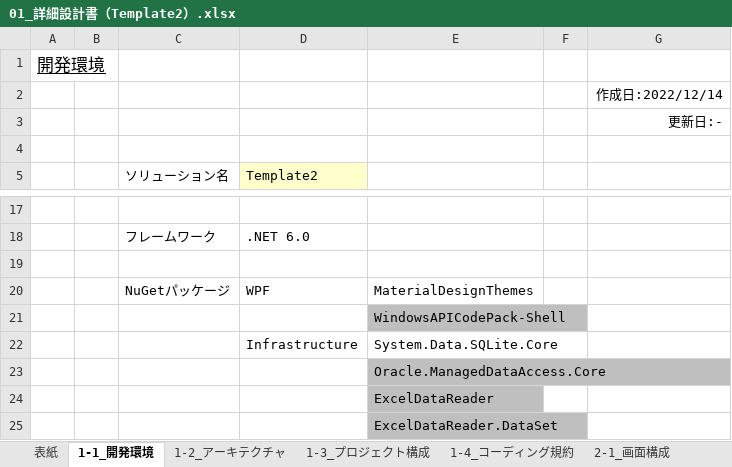
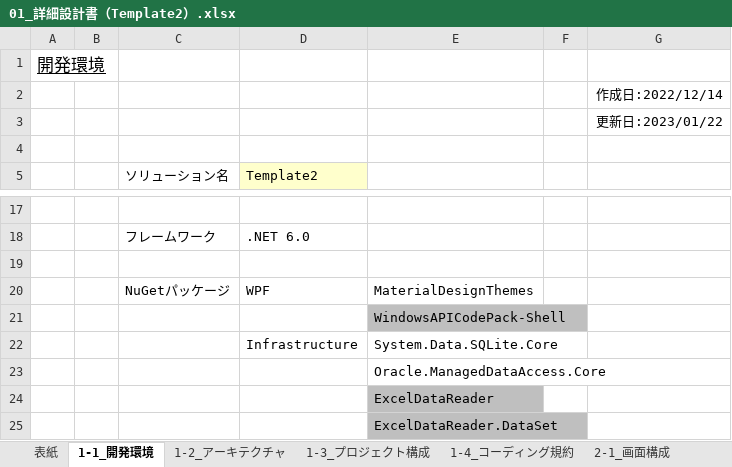
Before and after one commit to atman-33/template2-cs, an Excel workbook: Documents/01_詳細設計書（Template2）.xlsx, sheet 1-1_開発環境, drawn as a sheet; only a part is shown, gaps mark what is left out; values as stored, in another font and other column widths than the file's, no borders; the diff names each change by its address in the sheet, - before the commit and + after, or states it on an @@ line.

```diff
--- a/Documents/01_詳細設計書（Template2）.xlsx (sheet 1-1_開発環境)
+++ b/Documents/01_詳細設計書（Template2）.xlsx (sheet 1-1_開発環境)
-G3: 更新日:-
+G3: 更新日:2023/01/22
-E23 fill: #BFBFBF
+E23 fill: none
```
Also changed, not shown: sheet 3-2_テーブル設計, sheet 2-1_画面構成, formulas that keep their value, charts or pictures, 13 other files.
